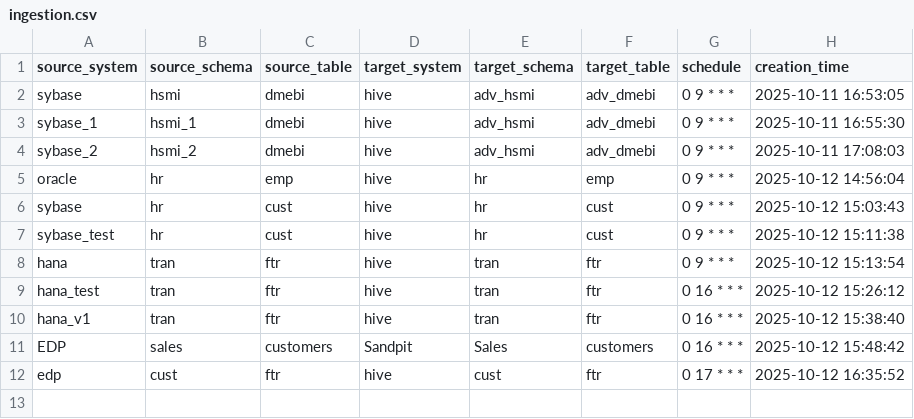
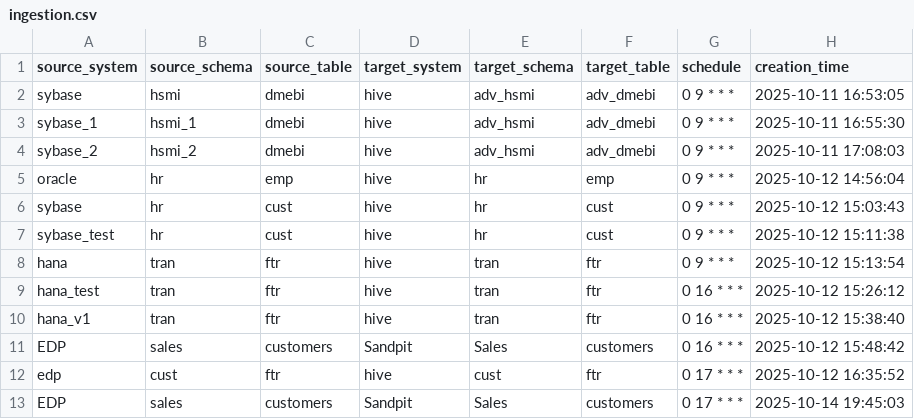
Before and after one commit to vamsha/data_ingestion, a CSV file: config/ingestion.csv, drawn as a sheet; the diff names each change by its address in the sheet, - before the commit and + after, or states it on an @@ line.

Commit message:
Add new row to config/ingestion.csv

```diff
--- a/config/ingestion.csv
+++ b/config/ingestion.csv
+row 13: EDP | sales | customers | Sandpit | Sales | customers | 0 17 * * * | 2025-10-14 19:45:03
```
